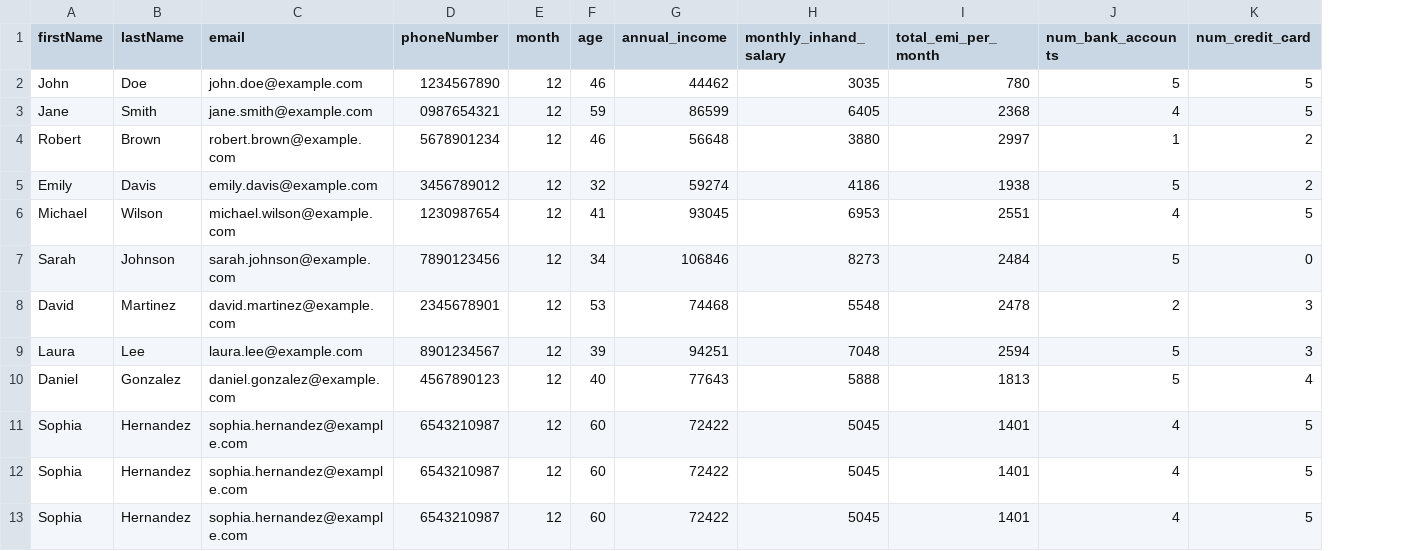
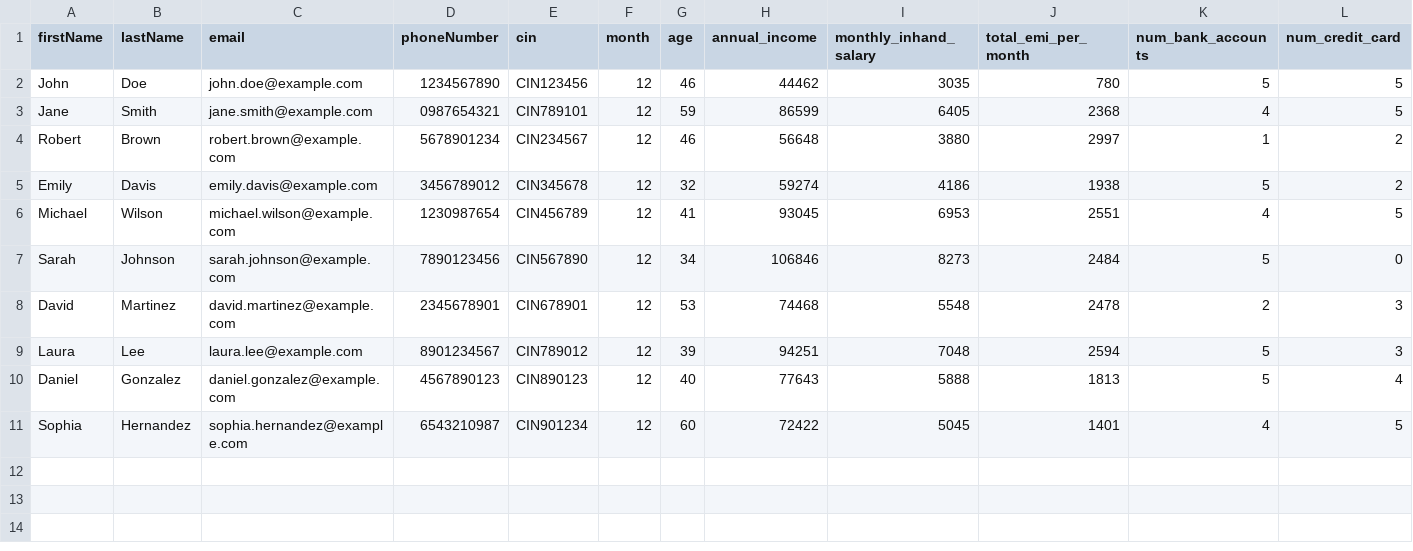
Before and after one commit to ia-project-org/IaProject, a CSV file: Bank-ms/src/main/resources/clientsDetails.csv, drawn as a sheet; only a part is shown; removed rows and columns are numbered as before the commit, all else as after; rows hold the shown columns only; the diff names each change by its address in the sheet, - before the commit and + after, or states it on an @@ line.

```diff
--- a/Bank-ms/src/main/resources/clientsDetails.csv
+++ b/Bank-ms/src/main/resources/clientsDetails.csv
+column E (cin), rows 2-11: CIN123456 | CIN789101 | CIN234567 | CIN345678 | CIN456789 | CIN567890 | CIN678901 | CIN789012 | CIN890123 | CIN901234
-row 12: Sophia | Hernandez | sophia.hernandez@example.com | 6543210987 | 12 | 60 | 72422 | 5045 | 1401 | 4 | 5
-row 13: Sophia | Hernandez | sophia.hernandez@example.com | 6543210987 | 12 | 60 | 72422 | 5045 | 1401 | 4 | 5
```
Also changed, not shown: 12 other files.
